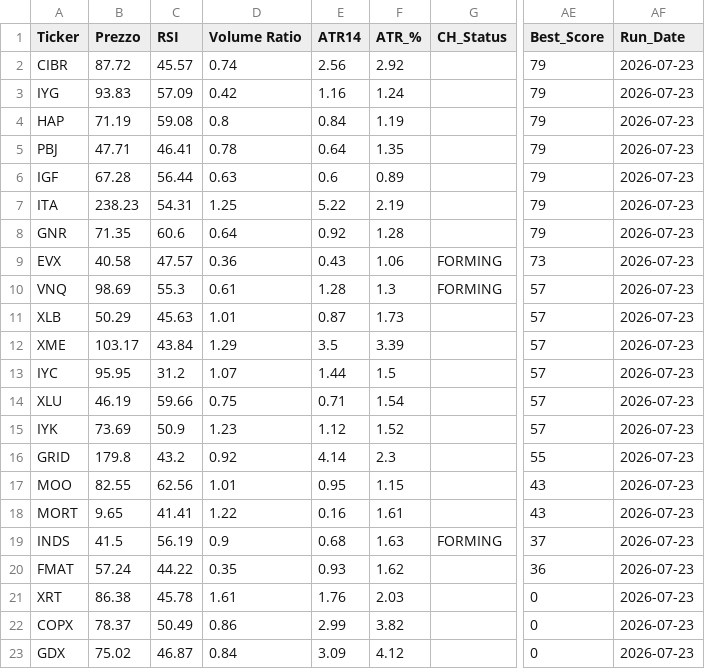
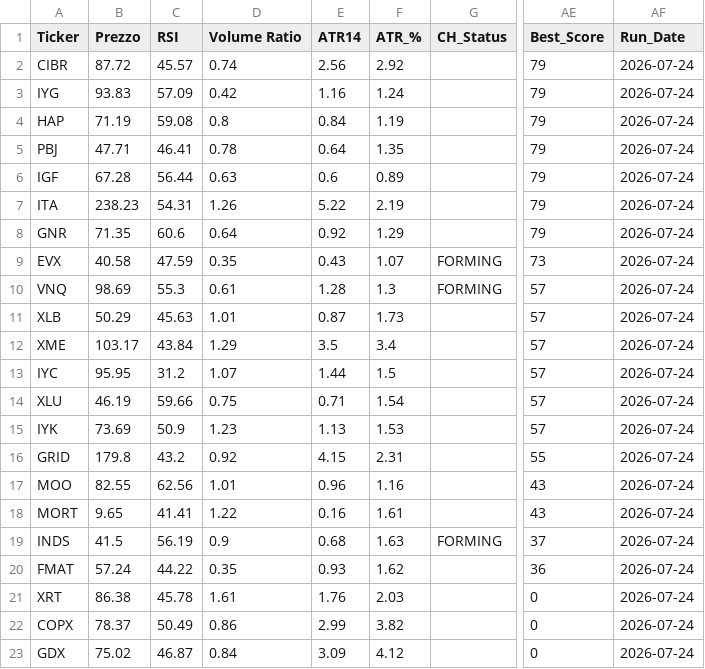
Before and after one commit to nikthetrip/Patterns-Screener, a CSV file: data/etf_sector.csv, drawn as a sheet; only a part is shown, gaps mark what is left out; the diff names each change by its address in the sheet, - before the commit and + after, or states it on an @@ line.

```diff
--- a/data/etf_sector.csv
+++ b/data/etf_sector.csv
-AF2:AF23 (Run_Date): 2026-07-23
+AF2:AF23 (Run_Date): 2026-07-24
-D7 (Volume Ratio): 1.25
+D7 (Volume Ratio): 1.26
-F8 (ATR_%): 1.28
+F8 (ATR_%): 1.29
-C9 (RSI): 47.57
+C9 (RSI): 47.59
-D9 (Volume Ratio): 0.36
+D9 (Volume Ratio): 0.35
-F9 (ATR_%): 1.06
+F9 (ATR_%): 1.07
-F12 (ATR_%): 3.39
+F12 (ATR_%): 3.4
-E15 (ATR14): 1.12
+E15 (ATR14): 1.13
-F15 (ATR_%): 1.52
+F15 (ATR_%): 1.53
-E16 (ATR14): 4.14
+E16 (ATR14): 4.15
-F16 (ATR_%): 2.3
+F16 (ATR_%): 2.31
-E17 (ATR14): 0.95
+E17 (ATR14): 0.96
-F17 (ATR_%): 1.15
+F17 (ATR_%): 1.16
```
Also changed, not shown: data/etf_info.csv, data/fundamentals_stocks.csv, 3 other files.
